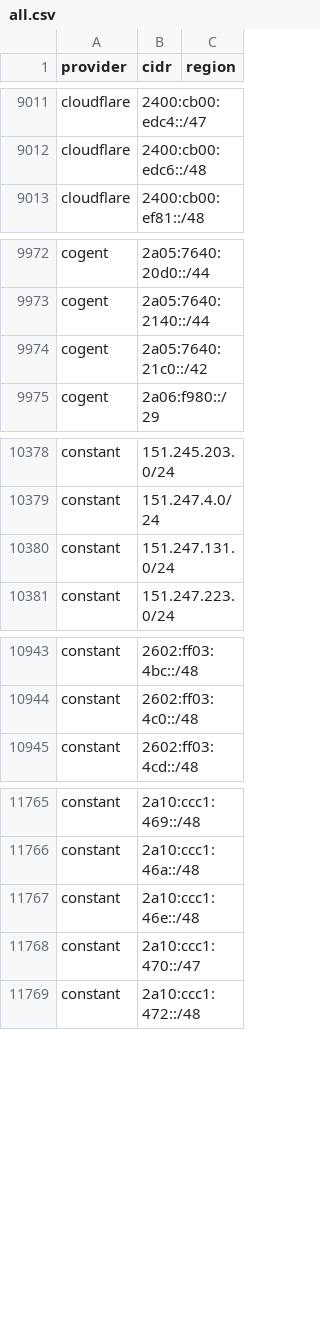
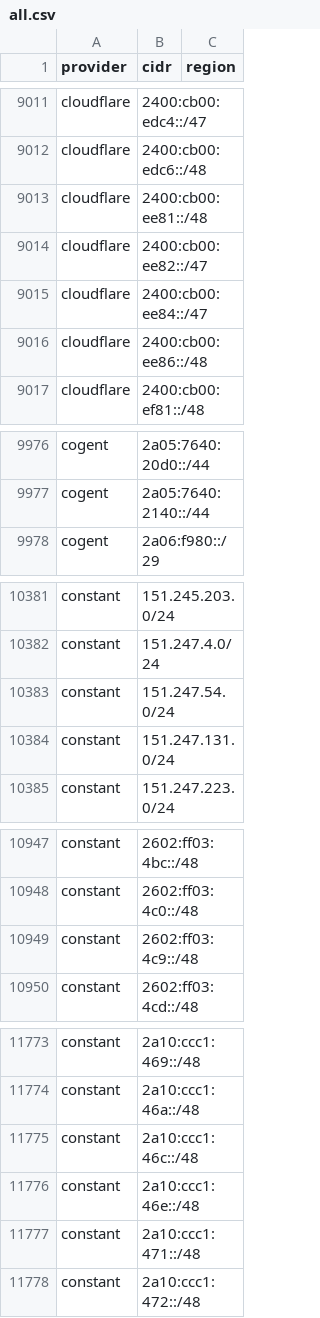
Before and after one commit to 123jjck/cdn-ip-ranges, a CSV file: all/all.csv, drawn as a sheet; only a part is shown, gaps mark what is left out; the diff covers the shown part only.

```diff
--- a/all/all.csv
+++ b/all/all.csv
@@ -9012,2 +9012,6 @@ cloudflare,2400:cb00:edc4::/47,
 cloudflare,2400:cb00:edc6::/48,
+cloudflare,2400:cb00:ee81::/48,
+cloudflare,2400:cb00:ee82::/47,
+cloudflare,2400:cb00:ee84::/47,
+cloudflare,2400:cb00:ee86::/48,
 cloudflare,2400:cb00:ef81::/48,
@@ -9973,3 +9977,2 @@ cogent,2a05:7640:20d0::/44,
 cogent,2a05:7640:2140::/44,
-cogent,2a05:7640:21c0::/42,
 cogent,2a06:f980::/29,
@@ -10379,2 +10382,3 @@ constant,151.245.203.0/24,
 constant,151.247.4.0/24,
+constant,151.247.54.0/24,
 constant,151.247.131.0/24,
@@ -10944,2 +10948,3 @@ constant,2602:ff03:4bc::/48,
 constant,2602:ff03:4c0::/48,
+constant,2602:ff03:4c9::/48,
 constant,2602:ff03:4cd::/48,
@@ -11766,4 +11774,5 @@ constant,2a10:ccc1:469::/48,
 constant,2a10:ccc1:46a::/48,
+constant,2a10:ccc1:46c::/48,
 constant,2a10:ccc1:46e::/48,
-constant,2a10:ccc1:470::/47,
+constant,2a10:ccc1:471::/48,
 constant,2a10:ccc1:472::/48,
```
Also changed, not shown: 7 added rows, 2 removed rows and 2 edited cells elsewhere in this file, 55 other files.
